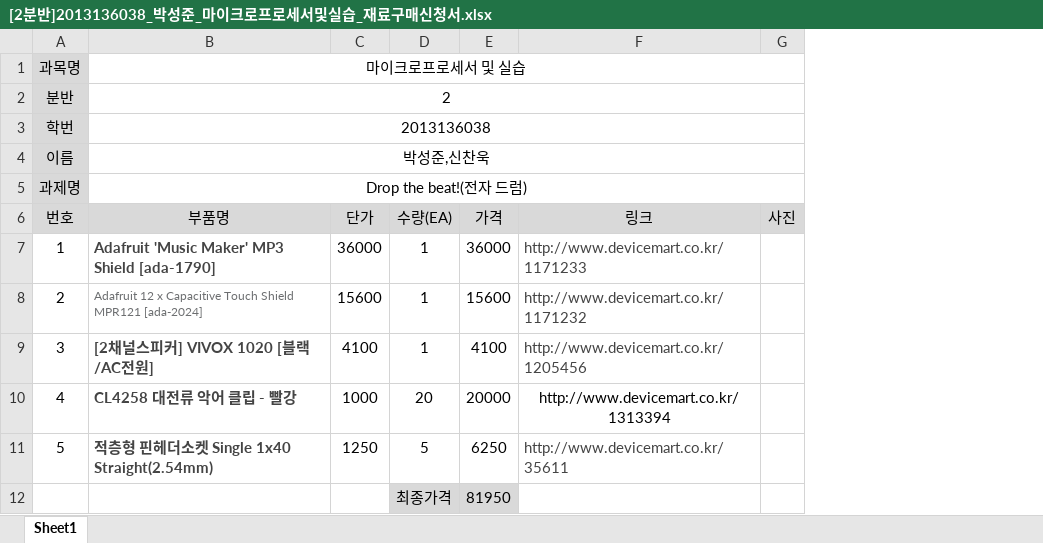
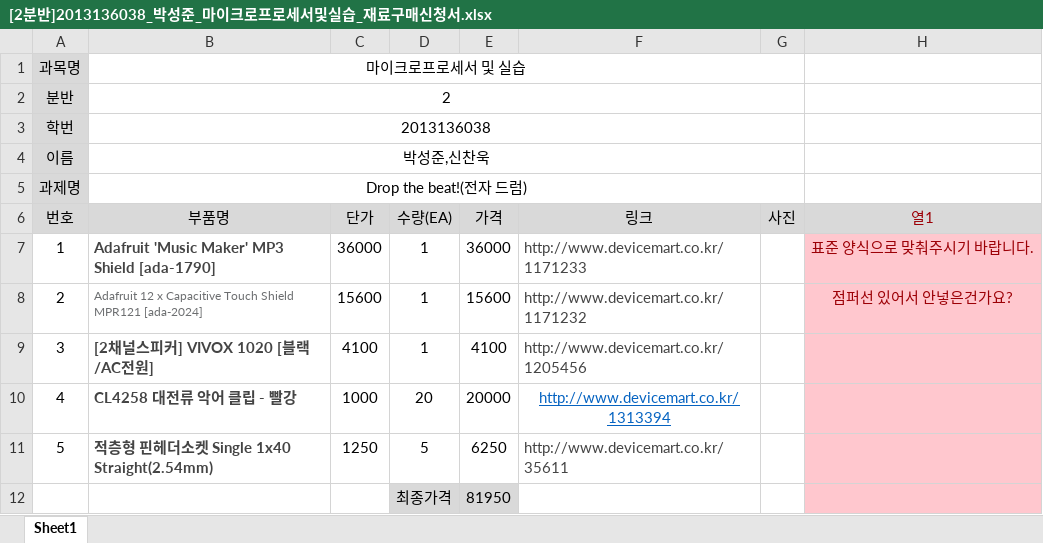
Before and after one commit to kutmicro/2013136038, an Excel workbook: [2분반]2013136038_박성준_마이크로프로세서및실습_재료구매신청서.xlsx, sheet Sheet1, drawn as a sheet; values as stored, in another font and other column widths than the file's, no borders; charts and pictures and table styles not drawn; the diff names each change by its address in the sheet, - before the commit and + after, or states it on an @@ line.

Commit message:
코멘트 추가

```diff
--- a/[2분반]2013136038_박성준_마이크로프로세서및실습_재료구매신청서.xlsx (sheet Sheet1)
+++ b/[2분반]2013136038_박성준_마이크로프로세서및실습_재료구매신청서.xlsx (sheet Sheet1)
+column H (열1), rows 7-8: 표준 양식으로 맞춰주시기 바랍니다. | 점퍼선 있어서 안넣은건가요?
@@ F10 underline: off → on, text colour: black → #0563C1 @@
```
